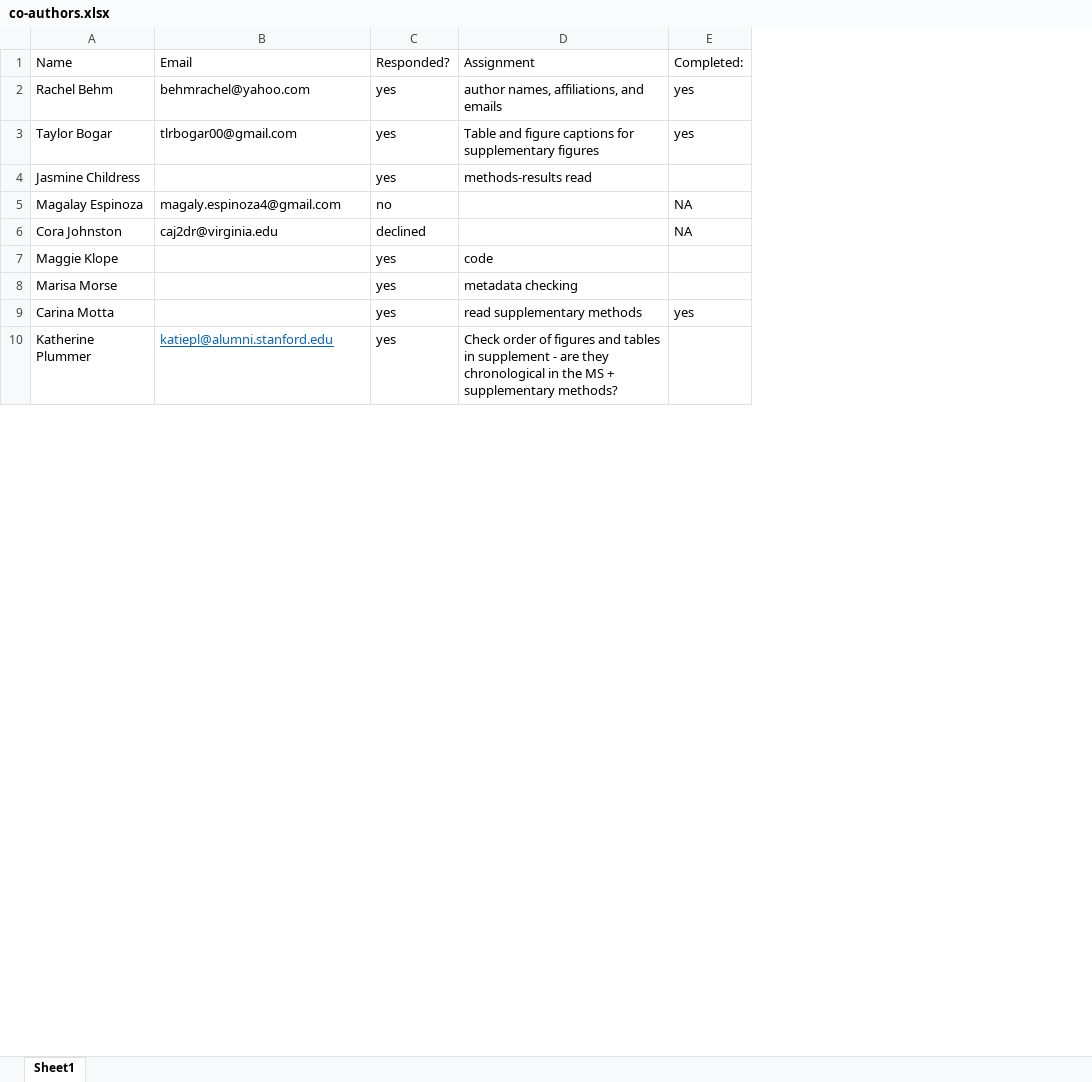
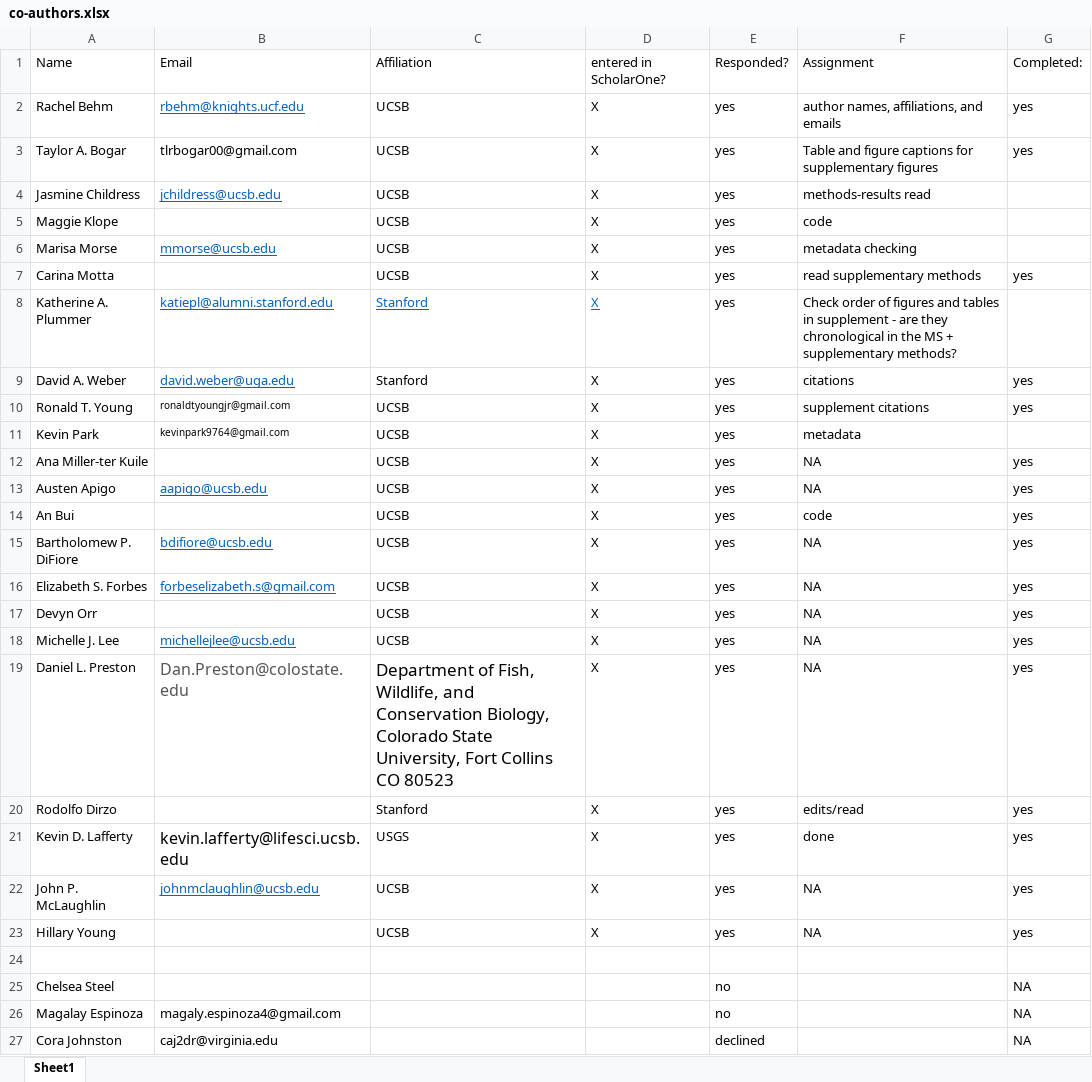
Before and after one commit to anamtk/DNA_predators, an Excel workbook: Drafts/collaborator_notes/co-authors.xlsx, sheet Sheet1, drawn as a sheet; only a part is shown; values as stored, in another font and other column widths than the file's, no borders; removed rows and columns are numbered as before the commit, all else as after; the diff covers the shown part only; the diff names each change by its address in the sheet, - before the commit and + after, or states it on an @@ line.

```diff
--- a/Drafts/collaborator_notes/co-authors.xlsx (sheet Sheet1)
+++ b/Drafts/collaborator_notes/co-authors.xlsx (sheet Sheet1)
+column C, rows 1-4: Affiliation | UCSB | UCSB | UCSB
+column D, rows 1-4: entered in ScholarOne? | X | X | X
-B2: behmrachel@yahoo.com
+B2: rbehm@knights.ucf.edu
@@ B2 underline: off → on, text colour: black → #0563C1 @@
-A3: Taylor Bogar
+A3: Taylor A. Bogar
-B4: (empty)
+B4: jchildress@ucsb.edu
@@ row 7 moved to row 5: Maggie Klope @@
+row 6: Marisa Morse | mmorse@ucsb.edu | UCSB | X | yes | metadata checking
@@ row 9 moved to row 7: Carina Motta @@
+row 8: Katherine A. Plummer | katiepl@alumni.stanford.edu | Stanford | X | yes | Check order of figures and tables in supplement - are they chronological in the MS + supplementary methods?
+row 9: David A. Weber | david.weber@uga.edu | Stanford | X | yes | citations | yes
+row 10: Ronald T. Young | ronaldtyoungjr@gmail.com | UCSB | X | yes | supplement citations | yes
@@ row 14 moved to row 11: Kevin Park @@
@@ row 15 moved to row 12: Ana Miller-ter Kuile @@
+row 13: Austen Apigo | aapigo@ucsb.edu | UCSB | X | yes | NA | yes
@@ row 17 moved to row 14: An Bui @@
+row 15: Bartholomew P. DiFiore | bdifiore@ucsb.edu | UCSB | X | yes | NA | yes
+row 16: Elizabeth S. Forbes | forbeselizabeth.s@gmail.com | UCSB | X | yes | NA | yes
@@ row 20 moved to row 17: Devyn Orr @@
+row 18: Michelle J. Lee | michellejlee@ucsb.edu | UCSB | X | yes | NA | yes
+row 19: Daniel L. Preston | Dan.Preston@colostate.edu | Department of Fish, Wildlife, and Conservation Biology, Colorado State University, Fort Collins CO 80523 | X | yes | NA | yes
@@ row 23 moved to row 20: Rodolfo Dirzo @@
+row 21: Kevin D. Lafferty | kevin.lafferty@lifesci.ucsb.edu | USGS | X | yes | done | yes
+row 22: John P. McLaughlin | johnmclaughlin@ucsb.edu | UCSB | X | yes | NA | yes
@@ row 26 moved to row 23: Hillary Young @@
+row 24: (empty)
@@ row 11 moved to row 25: Chelsea Steel @@
-row 8: Marisa Morse |  | yes | metadata checking
-row 10: Katherine Plummer | katiepl@alumni.stanford.edu | yes | Check order of figures and tables in supplement - are they chronological in the MS + supplementary methods?
```
Also changed, not shown: 9 removed rows elsewhere in this sheet, 7 other files.
